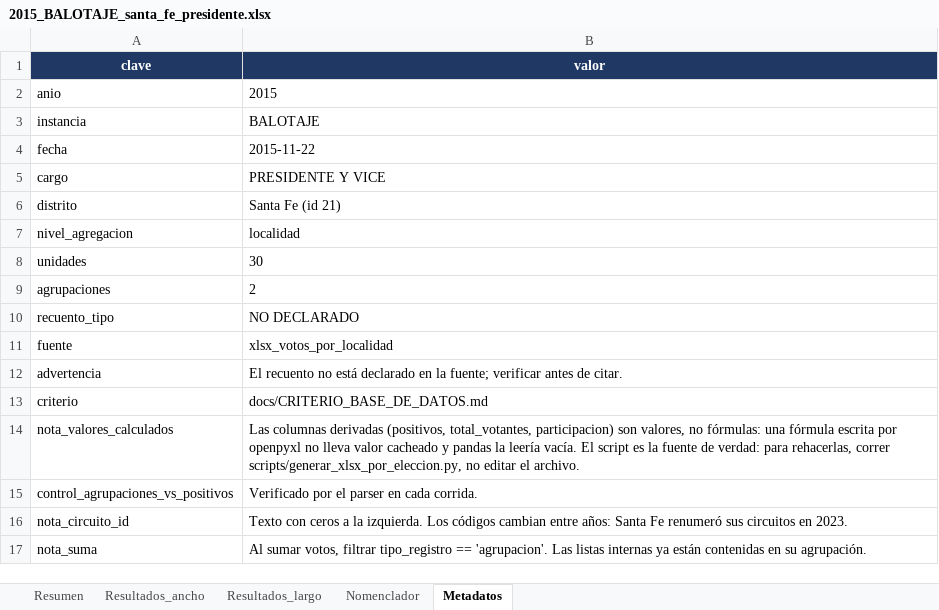
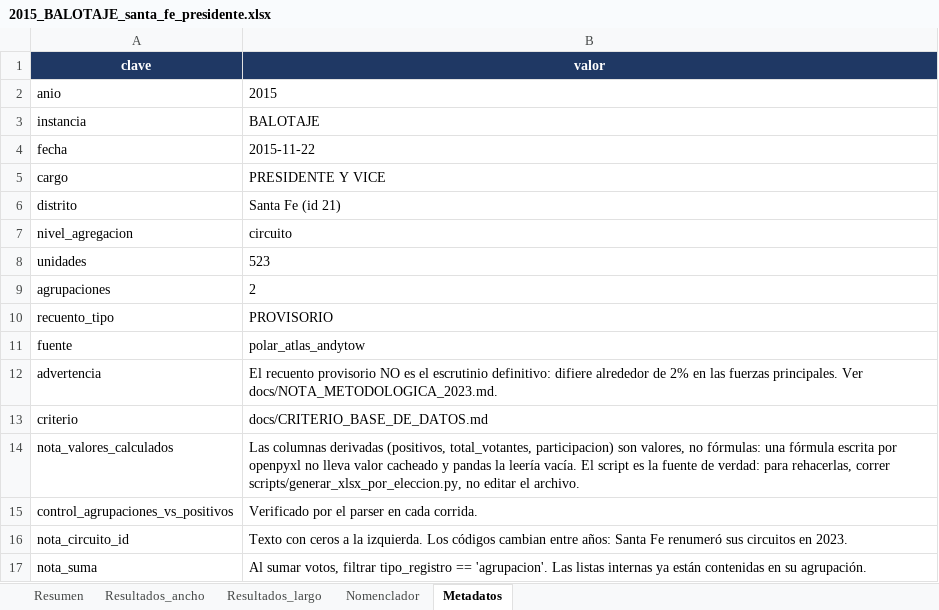
Before and after one commit to abagilet12/An-lisis-electoral---Regi-n-Centro-2003---2023, an Excel workbook: salida/xlsx/2015_BALOTAJE_santa_fe_presidente.xlsx, sheet Metadatos, drawn as a sheet; values as stored, in another font and other column widths than the file's, no borders; the diff names each change by its address in the sheet, - before the commit and + after, or states it on an @@ line.

```diff
--- a/salida/xlsx/2015_BALOTAJE_santa_fe_presidente.xlsx (sheet Metadatos)
+++ b/salida/xlsx/2015_BALOTAJE_santa_fe_presidente.xlsx (sheet Metadatos)
-B7 (valor): localidad
+B7 (valor): circuito
-B8 (valor): 30
+B8 (valor): 523
-B10 (valor): NO DECLARADO
+B10 (valor): PROVISORIO
-B11 (valor): xlsx_votos_por_localidad
+B11 (valor): polar_atlas_andytow
-B12 (valor): El recuento no está declarado en la fuente; verificar antes de citar.
+B12 (valor): El recuento provisorio NO es el escrutinio definitivo: difiere alrededor de 2% en las fuerzas principales. Ver docs/NOTA_METODOLOGICA_2023.md.
```
Also changed, not shown: sheet Resultados_largo, sheet Resultados_ancho, sheet Nomenclador, sheet Resumen, salida/xlsx/2023_BALOTAJE_santa_fe_presidente.xlsx, salida/xlsx/2023_PASO_santa_fe_presidente.xlsx, 17 other files.
